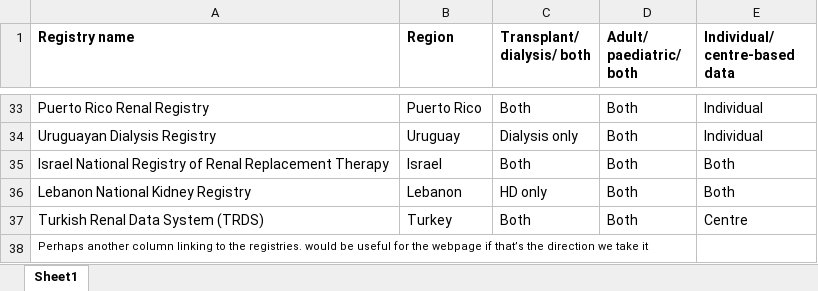
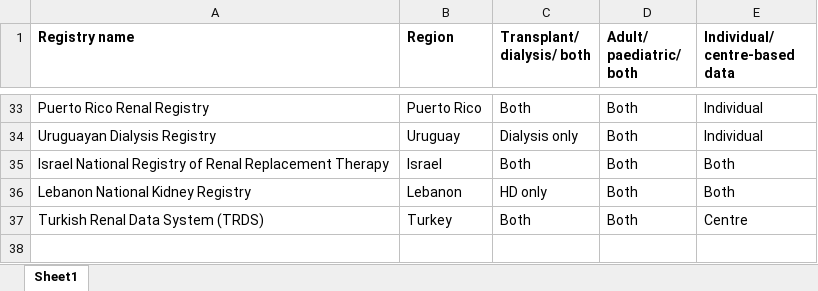
Before and after one commit to eoindosullivan/nephromancer.github.io, an Excel workbook: docs/nephronexus/Registries.xlsx, sheet Sheet1, drawn as a sheet; only a part is shown, gaps mark what is left out; values as stored, in another font and other column widths than the file's, no borders; the diff names each change by its address in the sheet, - before the commit and + after, or states it on an @@ line.

```diff
--- a/docs/nephronexus/Registries.xlsx (sheet Sheet1)
+++ b/docs/nephronexus/Registries.xlsx (sheet Sheet1)
-row 38: Perhaps another column linking to the registries. would be useful for the webpage if that’s the direction we take it
```
Also changed, not shown: 5 other files.
